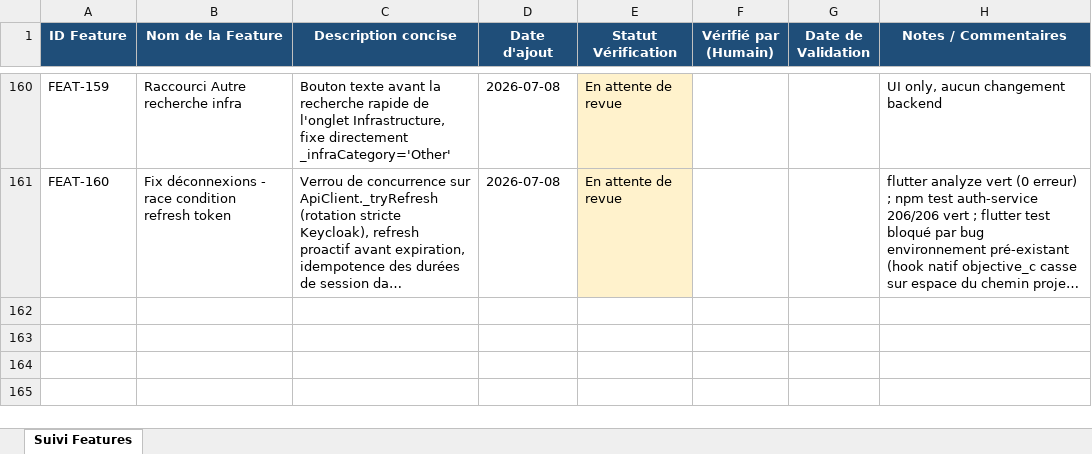
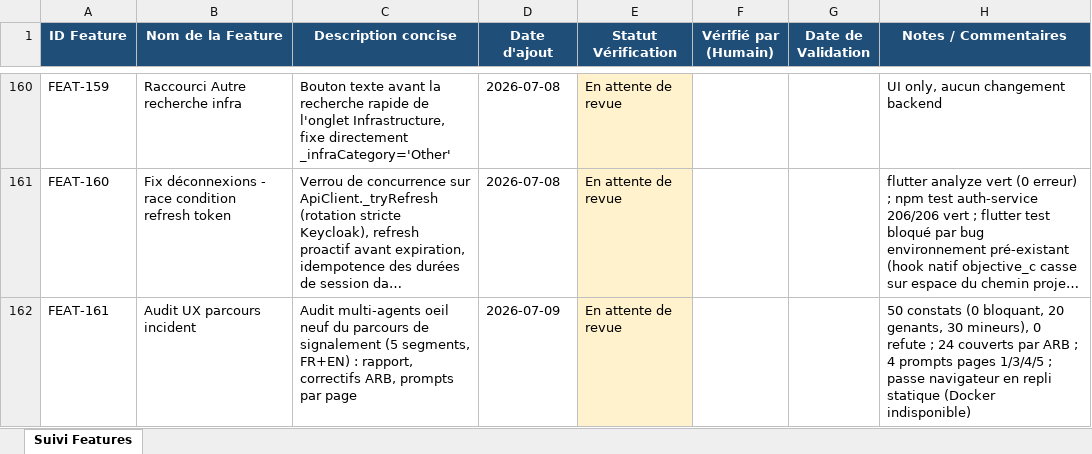
Before and after one commit to julierouanet/PTUT, an Excel workbook: verification/suivi_verifications.xlsx, sheet Suivi Features, drawn as a sheet; only a part is shown, gaps mark what is left out; long unchanged cells end in …; values as stored, in another font and other column widths than the file's, no borders; the diff names each change by its address in the sheet, - before the commit and + after, or states it on an @@ line.

Commit message:
Update French localization strings for improved clarity and accuracy
- Corrected translations for navigation items, issue reporting, and common terms.
- Enhanced descriptions for issue categories and forms to better reflect their purpose.
- Adjusted urgency labels and reporting terminology for consistency across the application.
- Updated the English localization to match the changes made in French.
- Modified the verification spreadsheet to reflect the latest updates.

```diff
--- a/verification/suivi_verifications.xlsx (sheet Suivi Features)
+++ b/verification/suivi_verifications.xlsx (sheet Suivi Features)
+row 162: FEAT-161 | Audit UX parcours incident | Audit multi-agents oeil neuf du parcours de signalement (5 segments, FR+EN) : rapport, correctifs ARB, prompts par page | 2026-07-09 | En attente de revue |  |  | 50 constats (0 bloquant, 20 genants, 30 mineurs), 0 refute ; 24 couverts par ARB ; 4 prompts pages 1/3/4/5 ; passe navigateur en repli statique (Docker indisponible)
```
Also changed, not shown: 7 other files.
